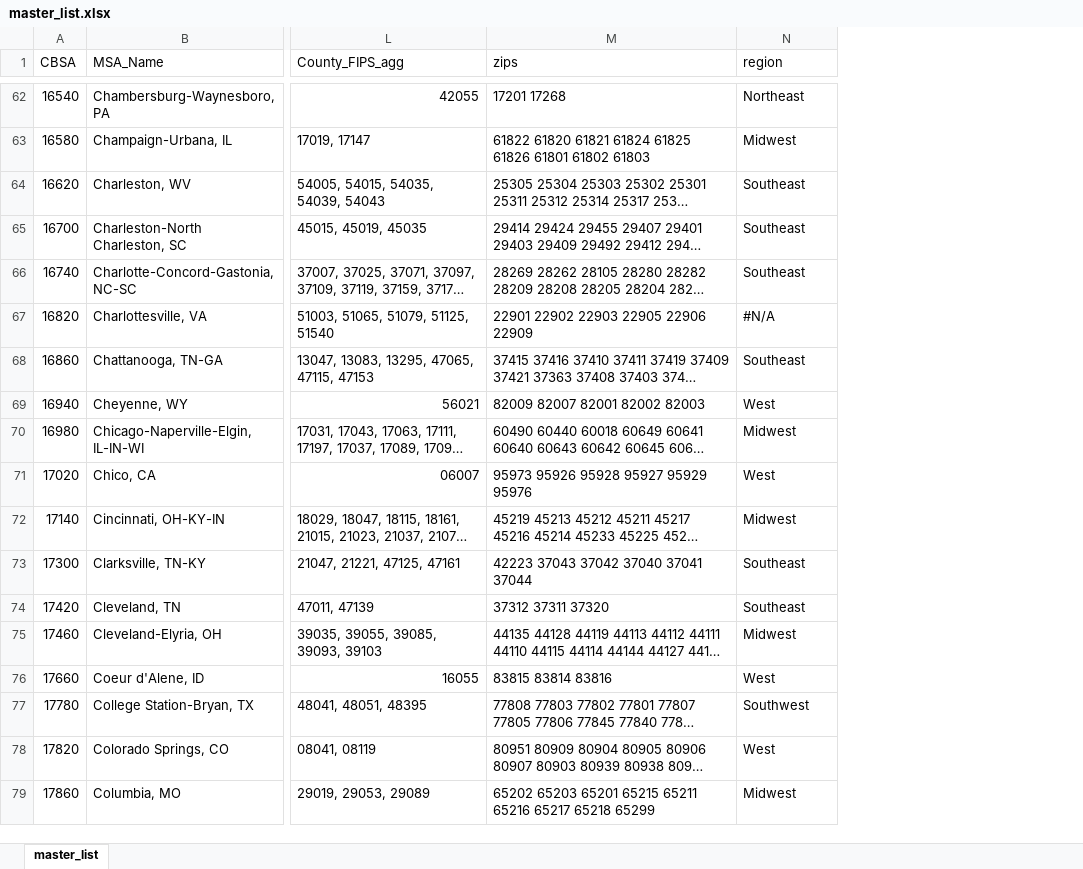
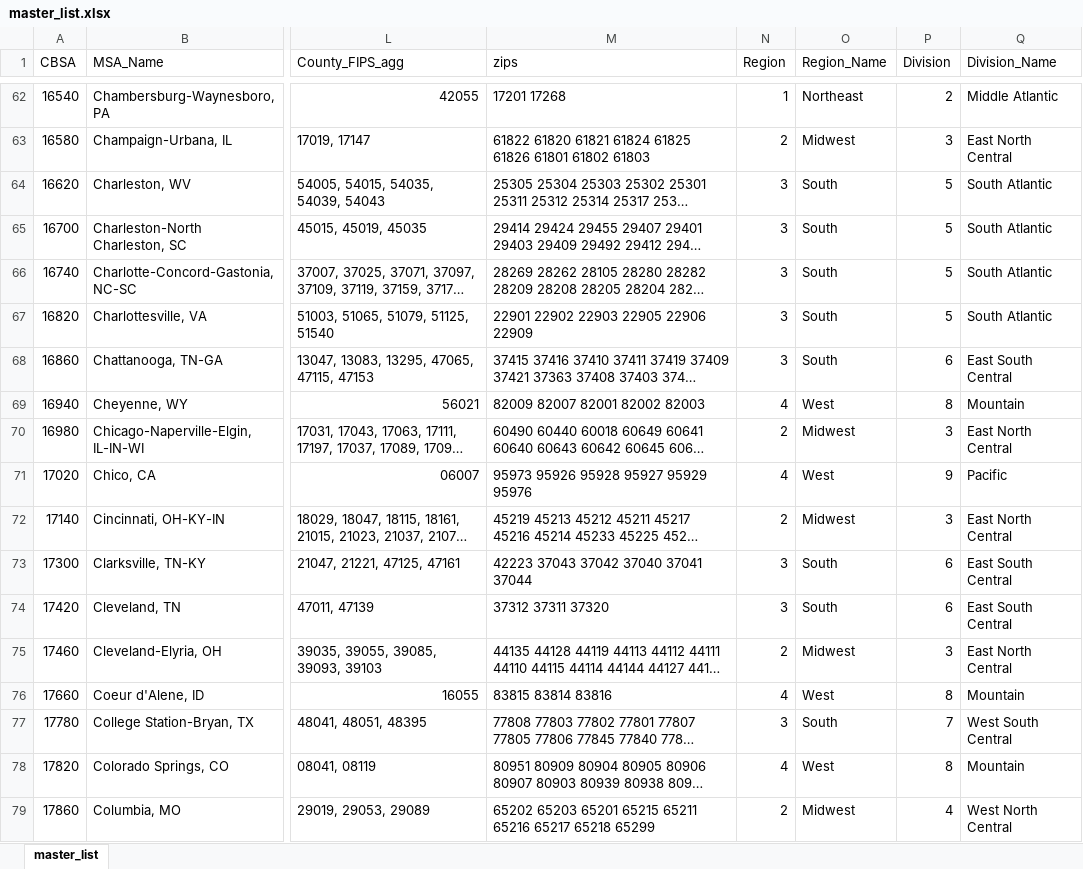
Before and after one commit to penlow99/FinalProject_BusinessFormation, an Excel workbook: Resources/Data/master_list.xlsx, sheet master_list, drawn as a sheet; only a part is shown, gaps mark what is left out; long unchanged cells end in …; values as stored, in another font and other column widths than the file's, no cell formats; addresses are those after the commit; the diff covers the shown part only; the diff names each change by its address in the sheet, - before the commit and + after, or states it on an @@ line.

Commit message:
updated regions and divisions

```diff
--- a/Resources/Data/master_list.xlsx (sheet master_list)
+++ b/Resources/Data/master_list.xlsx (sheet master_list)
+column N (Region), rows 62-79: 1 | 2 | 3 | 3 | 3 | 3 | 3 | 4 | 2 | 4 | 2 | 3 | 3 | 2 | 4 | 3 | 4 | 2
+column P (Division), rows 62-79: 2 | 3 | 5 | 5 | 5 | 5 | 6 | 8 | 3 | 9 | 3 | 6 | 6 | 3 | 8 | 7 | 8 | 4
+column Q (Division_Name), rows 62-79: Middle Atlantic | East North Central | South Atlantic | South Atlantic | South Atlantic | South Atlantic | East South Central | Mountain | East North Central | Pacific | East North Central | East South Central | East South Central | East North Central | Mountain | West South Central | Mountain | West North Central
-O1: region
+O1: Region_Name
-O64:O66 (Region_Name): Southeast
+O64:O66 (Region_Name): South
-O67 (Region_Name): #N/A
+O67 (Region_Name): South
-O68 (Region_Name): Southeast
+O68 (Region_Name): South
-O73:O74 (Region_Name): Southeast
+O73:O74 (Region_Name): South
-O77 (Region_Name): Southwest
+O77 (Region_Name): South
```
Also changed, not shown: 169 edited cells elsewhere in this sheet, cell formats.
